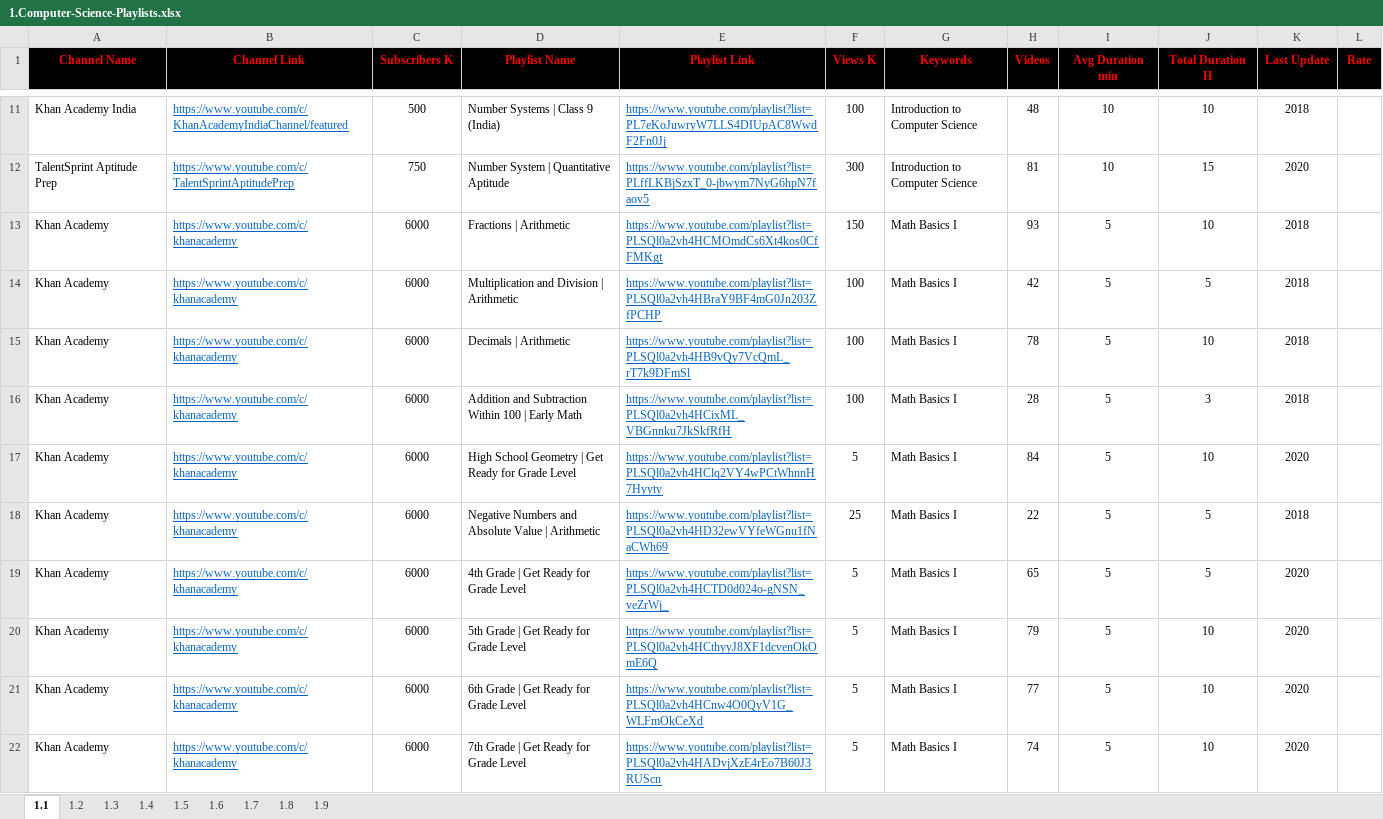
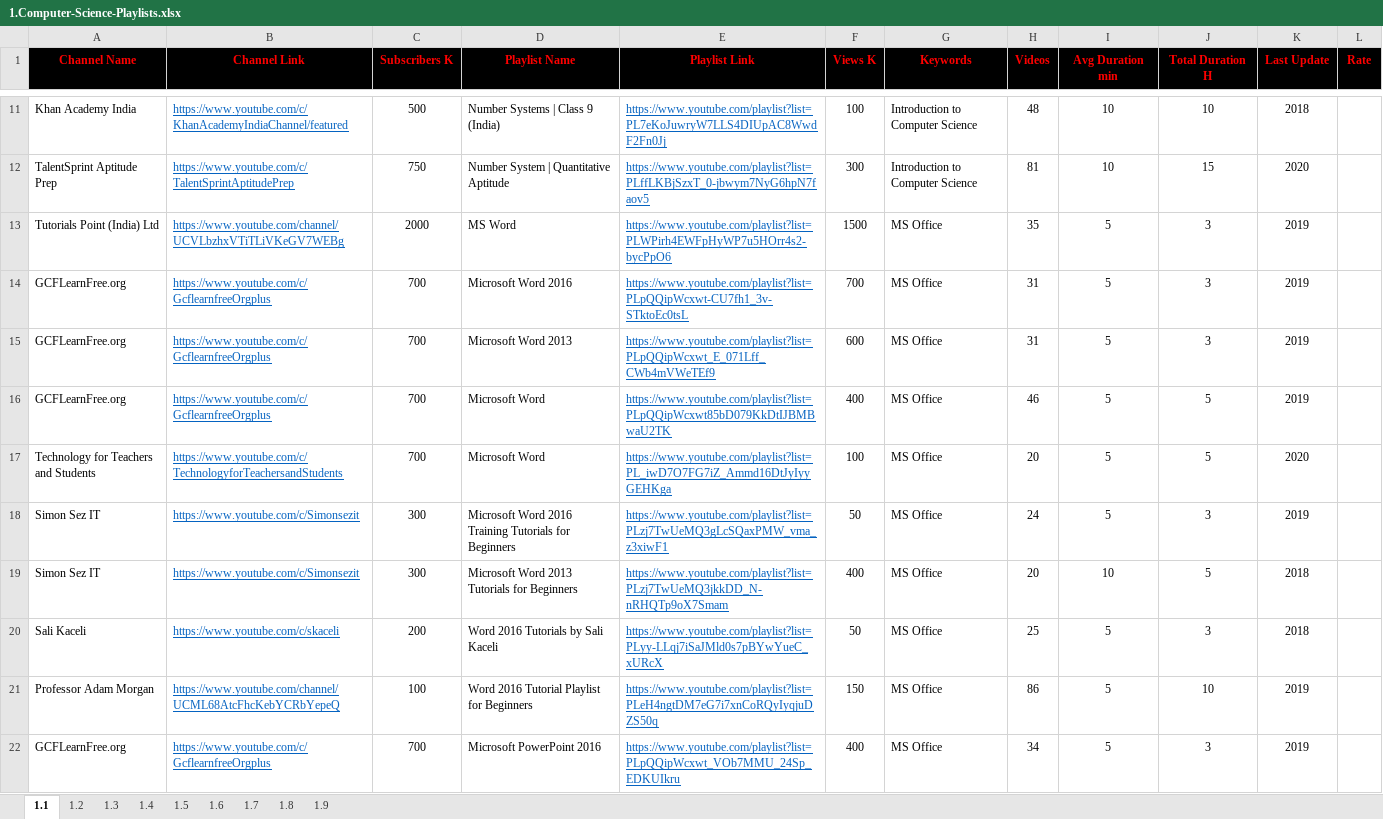
Before and after one commit to MarwanELAdawy/YouTube-Playlists, an Excel workbook: 1.Computer-Science-Playlists.xlsx, sheet 1.1, drawn as a sheet; only a part is shown, gaps mark what is left out; the shorter side is filled out with more unchanged rows; values as stored, in another font and other column widths than the file's, no borders; the diff covers the shown part only; the diff names each change by its address in the sheet, - before the commit and + after, or states it on an @@ line.

```diff
--- a/1.Computer-Science-Playlists.xlsx (sheet 1.1)
+++ b/1.Computer-Science-Playlists.xlsx (sheet 1.1)
+row 13: Tutorials Point (India) Ltd | https://www.youtube.com/channel/UCVLbzhxVTiTLiVKeGV7WEBg | 2000 | MS Word | https://www.youtube.com/playlist?list=PLWPirh4EWFpHyWP7u5HOrr4s2-bycPpO6 | 1500 | MS Office | 35 | 5 | 3 | 2019
+row 14: GCFLearnFree.org | https://www.youtube.com/c/GcflearnfreeOrgplus | 700 | Microsoft Word 2016 | https://www.youtube.com/playlist?list=PLpQQipWcxwt-CU7fh1_3v-STktoEc0tsL | 700 | MS Office | 31 | 5 | 3 | 2019
+row 15: GCFLearnFree.org | https://www.youtube.com/c/GcflearnfreeOrgplus | 700 | Microsoft Word 2013 | https://www.youtube.com/playlist?list=PLpQQipWcxwt_E_071Lff_CWb4mVWeTEf9 | 600 | MS Office | 31 | 5 | 3 | 2019
+row 16: GCFLearnFree.org | https://www.youtube.com/c/GcflearnfreeOrgplus | 700 | Microsoft Word | https://www.youtube.com/playlist?list=PLpQQipWcxwt85bD079KkDtIJBMBwaU2TK | 400 | MS Office | 46 | 5 | 5 | 2019
+row 17: Technology for Teachers and Students | https://www.youtube.com/c/TechnologyforTeachersandStudents | 700 | Microsoft Word | https://www.youtube.com/playlist?list=PL_iwD7O7FG7iZ_Ammd16DtJyIyyGEHKga | 100 | MS Office | 20 | 5 | 5 | 2020
+row 18: Simon Sez IT | https://www.youtube.com/c/Simonsezit | 300 | Microsoft Word 2016 Training Tutorials for Beginners | https://www.youtube.com/playlist?list=PLzj7TwUeMQ3gLcSQaxPMW_vma_z3xiwF1 | 50 | MS Office | 24 | 5 | 3 | 2019
+row 19: Simon Sez IT | https://www.youtube.com/c/Simonsezit | 300 | Microsoft Word 2013 Tutorials for Beginners | https://www.youtube.com/playlist?list=PLzj7TwUeMQ3jkkDD_N-nRHQTp9oX7Smam | 400 | MS Office | 20 | 10 | 5 | 2018
+row 20: Sali Kaceli | https://www.youtube.com/c/skaceli | 200 | Word 2016 Tutorials by Sali Kaceli | https://www.youtube.com/playlist?list=PLyy-LLqj7iSaJMld0s7pBYwYueC_xURcX | 50 | MS Office | 25 | 5 | 3 | 2018
+row 21: Professor Adam Morgan | https://www.youtube.com/channel/UCML68AtcFhcKebYCRbYepeQ | 100 | Word 2016 Tutorial Playlist for Beginners | https://www.youtube.com/playlist?list=PLeH4ngtDM7eG7i7xnCoRQyIyqjuDZS50q | 150 | MS Office | 86 | 5 | 10 | 2019
+row 22: GCFLearnFree.org | https://www.youtube.com/c/GcflearnfreeOrgplus | 700 | Microsoft PowerPoint 2016 | https://www.youtube.com/playlist?list=PLpQQipWcxwt_VOb7MMU_24Sp_EDKUIkru | 400 | MS Office | 34 | 5 | 3 | 2019
```
Also changed, not shown: 17 added rows elsewhere in this sheet, 1 other file.
